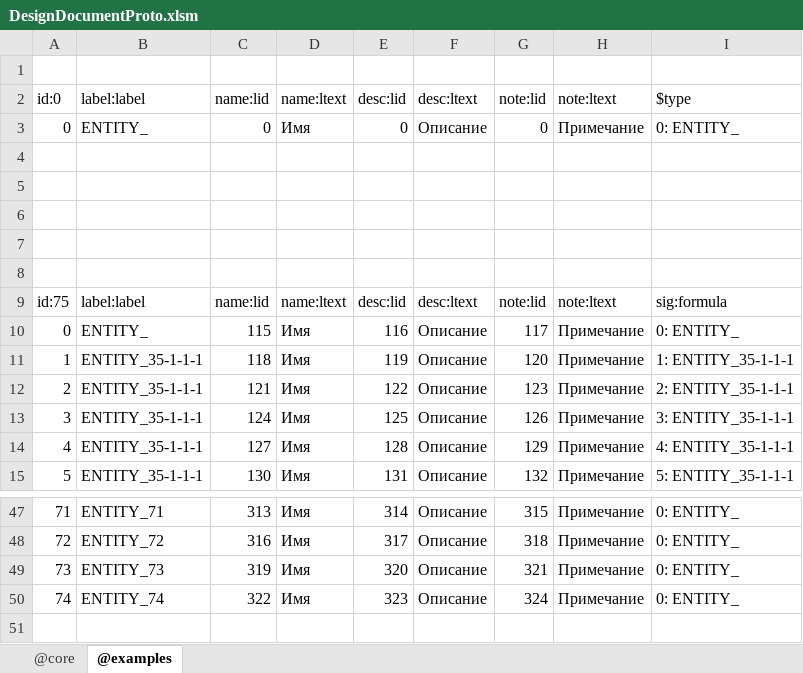
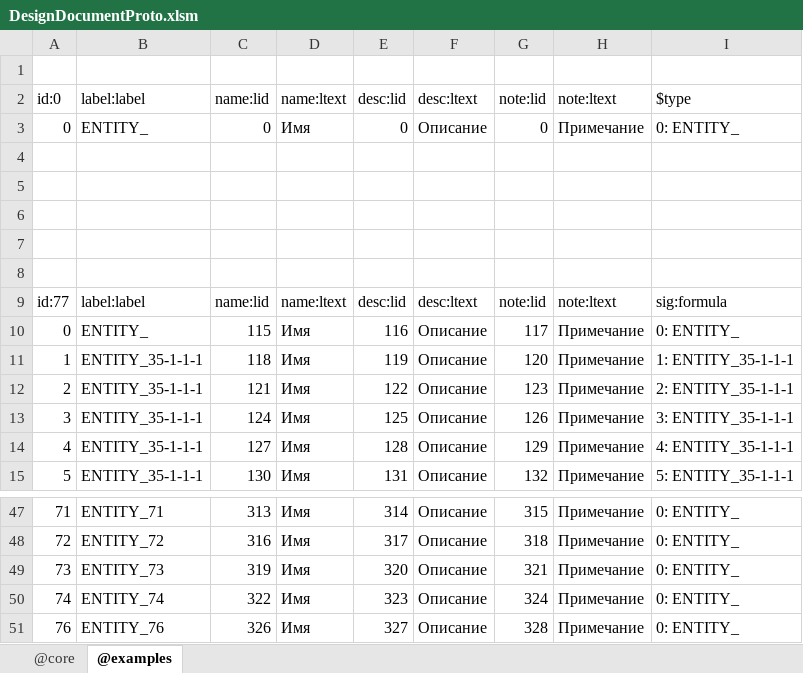
Before and after one commit to jacoby3210/cas-data-designer, an Excel workbook: dist/DesignDocumentProto.xlsm, sheet @examples, drawn as a sheet; only a part is shown, gaps mark what is left out; values as stored, in another font and other column widths than the file's, no borders; table styles not drawn; the diff names each change by its address in the sheet, - before the commit and + after, or states it on an @@ line.

Commit message:
add: dist\DesignDocumentProto.xlsm - AddRows - Sub ButtonSingle

```diff
--- a/dist/DesignDocumentProto.xlsm (sheet @examples)
+++ b/dist/DesignDocumentProto.xlsm (sheet @examples)
-A9: id:75
+A9: id:77
+row 51: 76 | ENTITY_76 | 326 | Имя | 327 | Описание | 328 | Примечание | 0: ENTITY_
```
Also changed, not shown: sheet @core.
